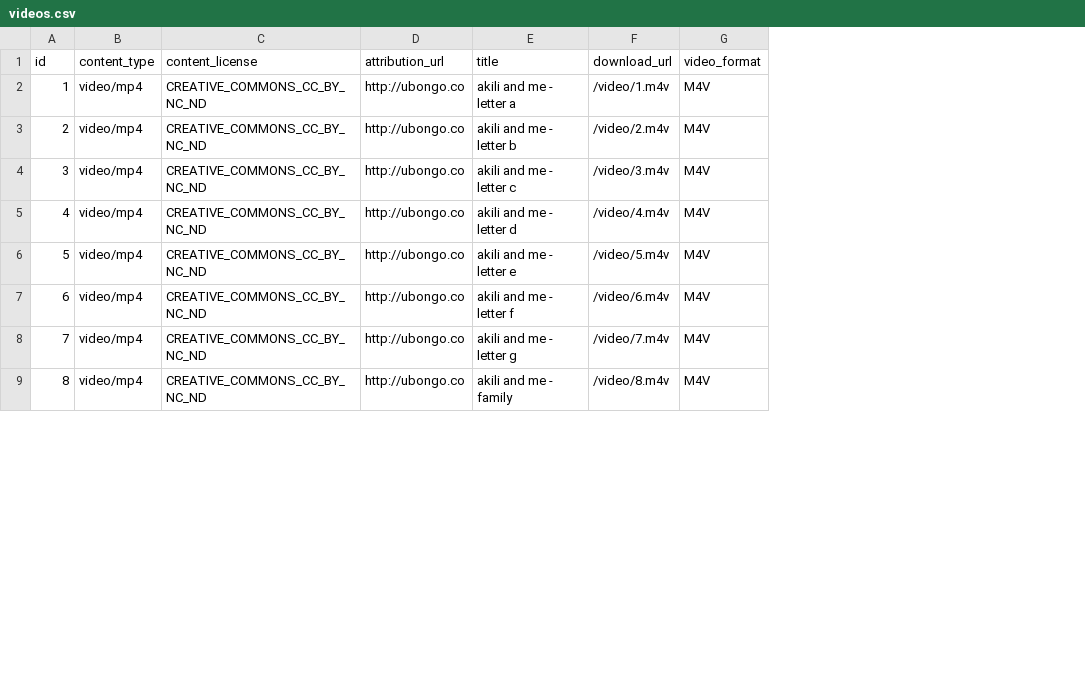
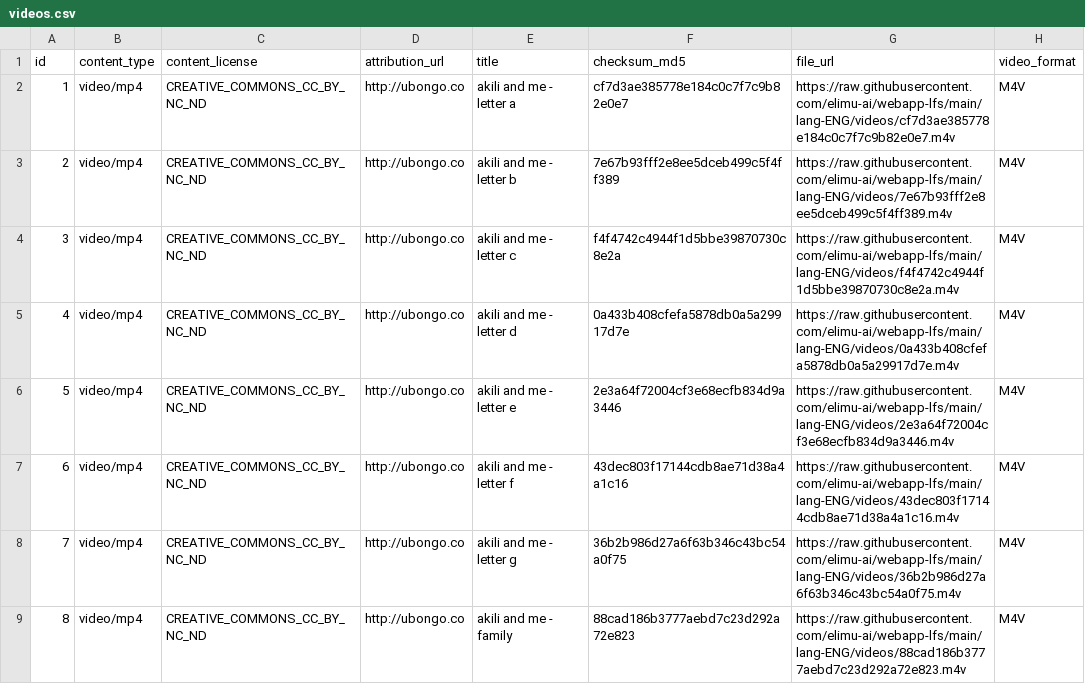
Before and after one commit to elimu-ai/webapp-lfs, a CSV file: lang-ENG/videos.csv, drawn as a sheet; only a part is shown; removed rows and columns are numbered as before the commit, all else as after; the diff names each change by its address in the sheet, - before the commit and + after, or states it on an @@ line.

Commit message:
chore(csv): download content csvs

```diff
--- a/lang-ENG/videos.csv
+++ b/lang-ENG/videos.csv
-column F (download_url), rows 2-9: /video/1.m4v | /video/2.m4v | /video/3.m4v | /video/4.m4v | /video/5.m4v | /video/6.m4v | /video/7.m4v | /video/8.m4v
+column F (checksum_md5), rows 2-9: cf7d3ae385778e184c0c7f7c9b82e0e7 | 7e67b93fff2e8ee5dceb499c5f4ff389 | f4f4742c4944f1d5bbe39870730c8e2a | 0a433b408cfefa5878db0a5a29917d7e | 2e3a64f72004cf3e68ecfb834d9a3446 | 43dec803f17144cdb8ae71d38a4a1c16 | 36b2b986d27a6f63b346c43bc54a0f75 | 88cad186b3777aebd7c23d292a72e823
+column G (file_url), rows 2-9: https://raw.githubusercontent.com/elimu-ai/webapp-lfs/main/lang-ENG/videos/cf7d3ae385778e184c0c7f7c9b82e0e7.m4v | https://raw.githubusercontent.com/elimu-ai/webapp-lfs/main/lang-ENG/videos/7e67b93fff2e8ee5dceb499c5f4ff389.m4v | https://raw.githubusercontent.com/elimu-ai/webapp-lfs/main/lang-ENG/videos/f4f4742c4944f1d5bbe39870730c8e2a.m4v | https://raw.githubusercontent.com/elimu-ai/webapp-lfs/main/lang-ENG/videos/0a433b408cfefa5878db0a5a29917d7e.m4v | https://raw.githubusercontent.com/elimu-ai/webapp-lfs/main/lang-ENG/videos/2e3a64f72004cf3e68ecfb834d9a3446.m4v | https://raw.githubusercontent.com/elimu-ai/webapp-lfs/main/lang-ENG/videos/43dec803f17144cdb8ae71d38a4a1c16.m4v | https://raw.githubusercontent.com/elimu-ai/webapp-lfs/main/lang-ENG/videos/36b2b986d27a6f63b346c43bc54a0f75.m4v | https://raw.githubusercontent.com/elimu-ai/webapp-lfs/main/lang-ENG/videos/88cad186b3777aebd7c23d292a72e823.m4v
```
Also changed, not shown: lang-ENG/emojis.csv, lang-THA/letter-sounds.csv, 12 other files.
